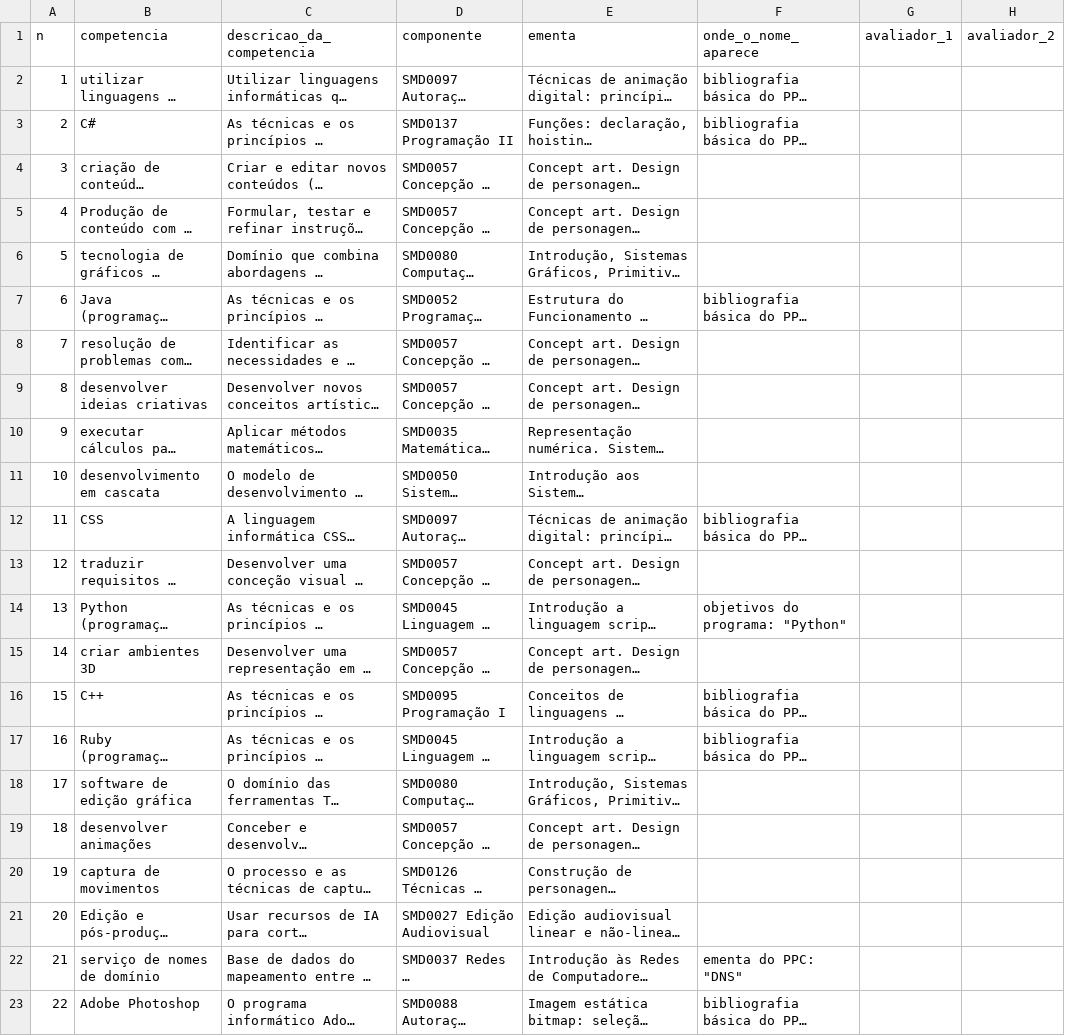
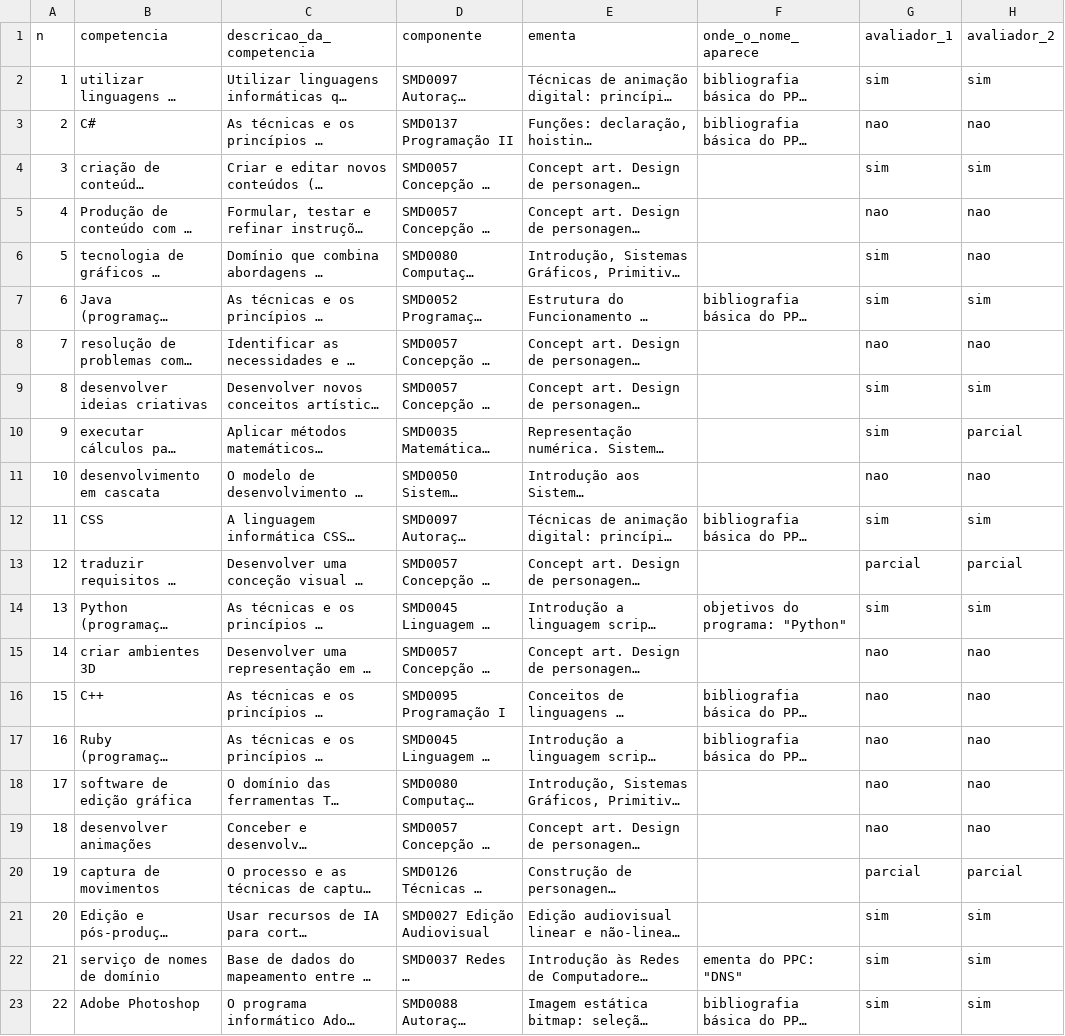
Before and after one commit to precavidos/trilha, a CSV file: docs/validacao/revalidacao/rotulos.csv, drawn as a sheet; long unchanged cells end in …; the diff names each change by its address in the sheet, - before the commit and + after, or states it on an @@ line.

```diff
--- a/docs/validacao/revalidacao/rotulos.csv
+++ b/docs/validacao/revalidacao/rotulos.csv
-G2 (avaliador_1): (empty)
+G2 (avaliador_1): sim
-H2 (avaliador_2): (empty)
+H2 (avaliador_2): sim
-G3 (avaliador_1): (empty)
+G3 (avaliador_1): nao
-H3 (avaliador_2): (empty)
+H3 (avaliador_2): nao
-G4 (avaliador_1): (empty)
+G4 (avaliador_1): sim
-H4 (avaliador_2): (empty)
+H4 (avaliador_2): sim
-G5 (avaliador_1): (empty)
+G5 (avaliador_1): nao
-H5:H6 (avaliador_2): (empty)
+H5:H6 (avaliador_2): nao
-G6:G7 (avaliador_1): (empty)
+G6:G7 (avaliador_1): sim
-H7 (avaliador_2): (empty)
+H7 (avaliador_2): sim
-G8 (avaliador_1): (empty)
+G8 (avaliador_1): nao
-H8 (avaliador_2): (empty)
+H8 (avaliador_2): nao
-G9:G10 (avaliador_1): (empty)
+G9:G10 (avaliador_1): sim
-H9 (avaliador_2): (empty)
+H9 (avaliador_2): sim
-H10 (avaliador_2): (empty)
+H10 (avaliador_2): parcial
-G11 (avaliador_1): (empty)
+G11 (avaliador_1): nao
-H11 (avaliador_2): (empty)
+H11 (avaliador_2): nao
-G12 (avaliador_1): (empty)
+G12 (avaliador_1): sim
-H12 (avaliador_2): (empty)
+H12 (avaliador_2): sim
-G13 (avaliador_1): (empty)
+G13 (avaliador_1): parcial
-H13 (avaliador_2): (empty)
+H13 (avaliador_2): parcial
-G14 (avaliador_1): (empty)
+G14 (avaliador_1): sim
-H14 (avaliador_2): (empty)
+H14 (avaliador_2): sim
-G15:G19 (avaliador_1): (empty)
+G15:G19 (avaliador_1): nao
-H15:H19 (avaliador_2): (empty)
+H15:H19 (avaliador_2): nao
-G20 (avaliador_1): (empty)
+G20 (avaliador_1): parcial
-H20 (avaliador_2): (empty)
+H20 (avaliador_2): parcial
-G21:G23 (avaliador_1): (empty)
+G21:G23 (avaliador_1): sim
-H21:H23 (avaliador_2): (empty)
+H21:H23 (avaliador_2): sim
```
Also changed, not shown: 1 other file.
